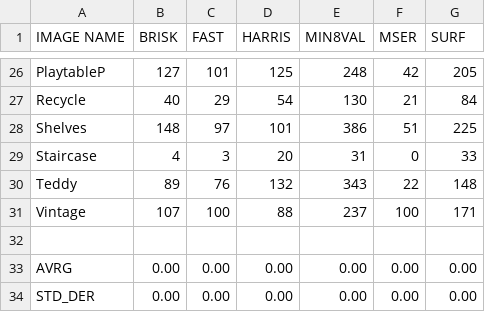
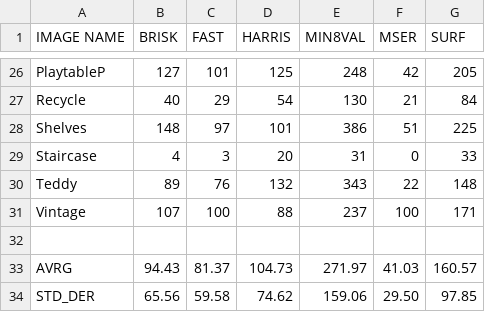
Before and after one commit to Carzuilha/MATLAB-MatchingComparision, a CSV file: outputs/Middlebury_SingleMtc.csv, drawn as a sheet; only a part is shown, gaps mark what is left out.

```diff
--- a/outputs/Middlebury_SingleMtc.csv
+++ b/outputs/Middlebury_SingleMtc.csv
@@ -32,3 +32,3 @@ IMAGE NAME,BRISK,FAST,HARRIS,MIN8VAL,MSER,SURF
 
-        AVRG,0.00,0.00,0.00,0.00,0.00,0.00,
-     STD_DER,0.00,0.00,0.00,0.00,0.00,0.00,
+        AVRG,94.43,81.37,104.73,271.97,41.03,160.57,
+     STD_DER,65.56,59.58,74.62,159.06,29.50,97.85,
```
Also changed, not shown: outputs/Middlebury_SingleRts.csv, 4 other files.
